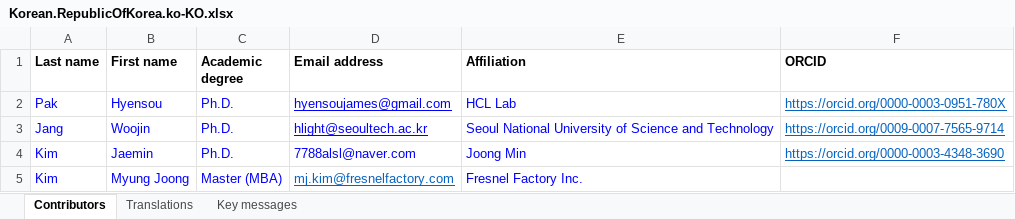
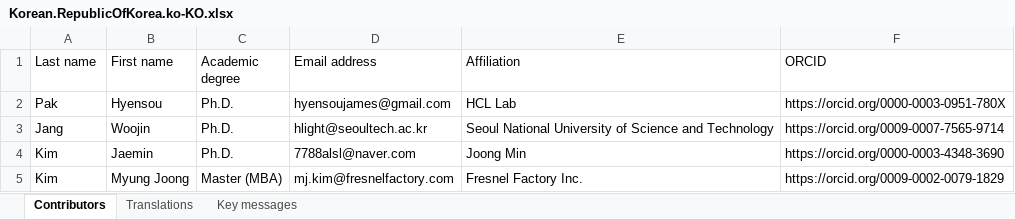
Before and after one commit to tscnlab/LadenburgConsensusStatements, an Excel workbook: assets/translations/Korean.RepublicOfKorea.ko-KO.xlsx, sheet Contributors, drawn as a sheet; values as stored, in another font and other column widths than the file's, no borders; the diff names each change by its address in the sheet, - before the commit and + after, or states it on an @@ line.

```diff
--- a/assets/translations/Korean.RepublicOfKorea.ko-KO.xlsx (sheet Contributors)
+++ b/assets/translations/Korean.RepublicOfKorea.ko-KO.xlsx (sheet Contributors)
-A1:F1 bold: on
+A1:F1 bold: off
-A2:E4 text colour: #0000FF
+A2:E4 text colour: black
-D2:D3 underline: on
+D2:D3 underline: off
@@ F2:F4 underline: on → off, text colour: #0563C1 → black @@
-A5:C5 text colour: #0000FF
+A5:C5 text colour: black
@@ D5 underline: on → off, text colour: #0563C1 → black @@
-E5 text colour: #0000FF
+E5 text colour: black
-F5 (ORCID): (empty)
+F5 (ORCID): https://orcid.org/0009-0002-0079-1829
```
Also changed, not shown: sheet Translations, sheet Key messages.
